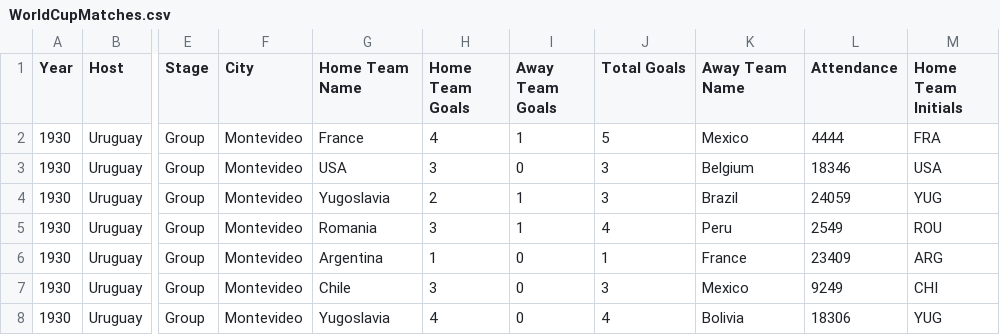
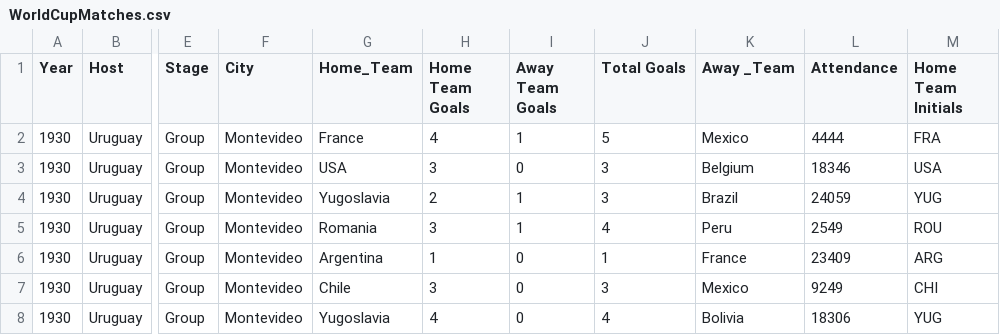
Before and after one commit to Ankush-De/3179, a CSV file: Data_Vis_2/data/WorldCupMatches.csv, drawn as a sheet; only a part is shown, gaps mark what is left out; the diff names each change by its address in the sheet, - before the commit and + after, or states it on an @@ line.

Commit message:
Update WorldCupMatches.csv

```diff
--- a/Data_Vis_2/data/WorldCupMatches.csv
+++ b/Data_Vis_2/data/WorldCupMatches.csv
-G1: Home Team Name
+G1: Home_Team
-K1: Away Team Name
+K1: Away _Team
```
